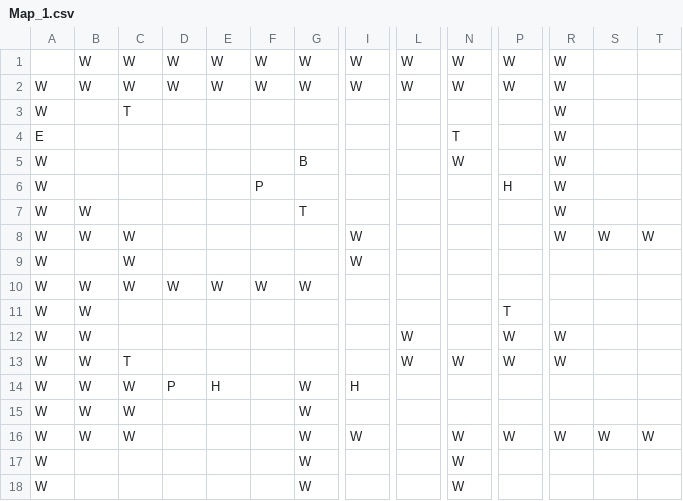
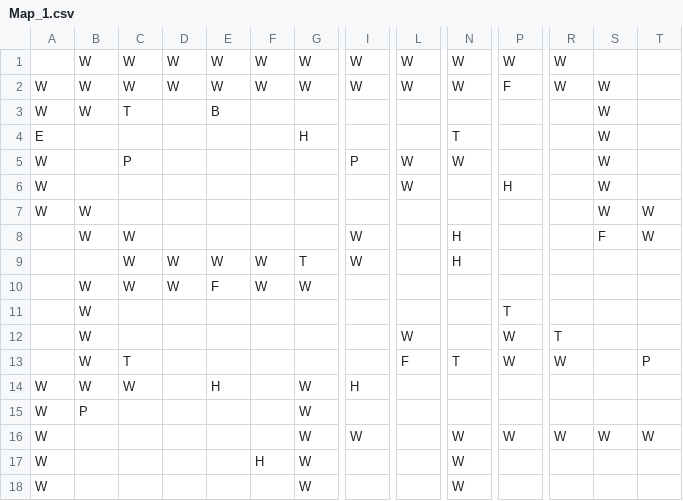
Before and after one commit to TrueFengTingGuo/C-Side-Scrolling-Game, a CSV file: DijkstraDemo/DijkstraDemo/TextureDemo/Map_1.csv, drawn as a sheet; only a part is shown, gaps mark what is left out; removed rows and columns are numbered as before the commit, all else as after; rows hold the shown columns only; the diff covers the shown part only; the diff names each change by its address in the sheet, - before the commit and + after, or states it on an @@ line.

```diff
--- a/DijkstraDemo/DijkstraDemo/TextureDemo/Map_1.csv
+++ b/DijkstraDemo/DijkstraDemo/TextureDemo/Map_1.csv
-P2: W
+P2: F
-S2:S7: (empty)
+S2:S7: W
-B3: (empty)
+B3: W
-E3: (empty)
+E3: B
-R3:R8: W
+R3:R8: (empty)
-G4: (empty)
+G4: H
-C5: (empty)
+C5: P
-G5: B
+G5: (empty)
-I5: (empty)
+I5: P
-L5:L6: (empty)
+L5:L6: W
-F6: P
+F6: (empty)
-G7: T
+G7: (empty)
-T7: (empty)
+T7: W
-A8:A13: W
+A8:A13: (empty)
-N8:N9: (empty)
+N8:N9: H
-S8: W
+S8: F
-D9: (empty)
+D9: W
-E9: (empty)
+E9: W
-F9: (empty)
+F9: W
-G9: (empty)
+G9: T
-E10: W
+E10: F
-R12: W
+R12: T
-L13: W
+L13: F
-N13: W
+N13: T
-T13: (empty)
+T13: P
-D14: P
+D14: (empty)
-B15: W
+B15: P
-C15:C16: W
+C15:C16: (empty)
-B16: W
+B16: (empty)
+row 17: W |  |  |  |  | H | W |  |  | W
-row 18: W |  |  |  |  |  | W |  |  | W
```
Also changed, not shown: 4 edited cells elsewhere in this file, DijkstraDemo/DijkstraDemo/TextureDemo/Map_2.csv, DijkstraDemo/DijkstraDemo/TextureDemo/Map_3.csv, 13 other files.
